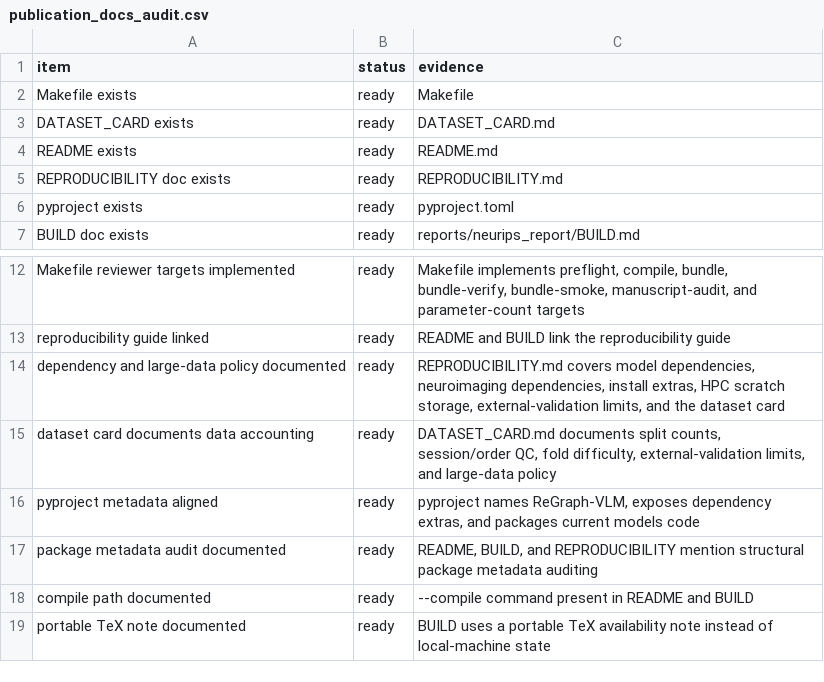
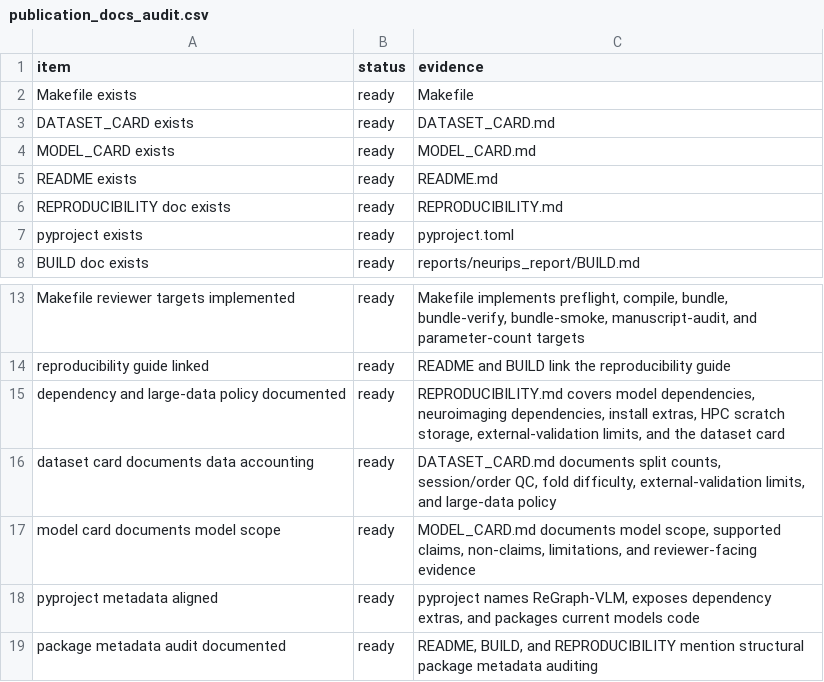
Before and after one commit to XialeiH/ReGraph-VLM, a CSV file: preproc_v0/repetition_familiarity/results/final_tables/publication_docs_audit.csv, drawn as a sheet; only a part is shown, gaps mark what is left out; the shorter side is filled out with more unchanged rows.

Commit message:
Add reviewer model card

```diff
--- a/preproc_v0/repetition_familiarity/results/final_tables/publication_docs_audit.csv
+++ b/preproc_v0/repetition_familiarity/results/final_tables/publication_docs_audit.csv
@@ -3,2 +3,3 @@ Makefile exists,ready,Makefile
 DATASET_CARD exists,ready,DATASET_CARD.md
+MODEL_CARD exists,ready,MODEL_CARD.md
 README exists,ready,README.md
@@ -15,2 +16,3 @@ dependency and large-data policy documented,ready,"REPRODUCIBILITY.md covers mod
 dataset card documents data accounting,ready,"DATASET_CARD.md documents split counts, session/order QC, fold difficulty, external-validation limits, and large-data policy"
+model card documents model scope,ready,"MODEL_CARD.md documents model scope, supported claims, non-claims, limitations, and reviewer-facing evidence"
 pyproject metadata aligned,ready,"pyproject names ReGraph-VLM, exposes dependency extras, and packages current models code"
```
Also changed, not shown: preproc_v0/repetition_familiarity/results/final_tables/anonymous_bundle_manifest.csv, 10 other files.
